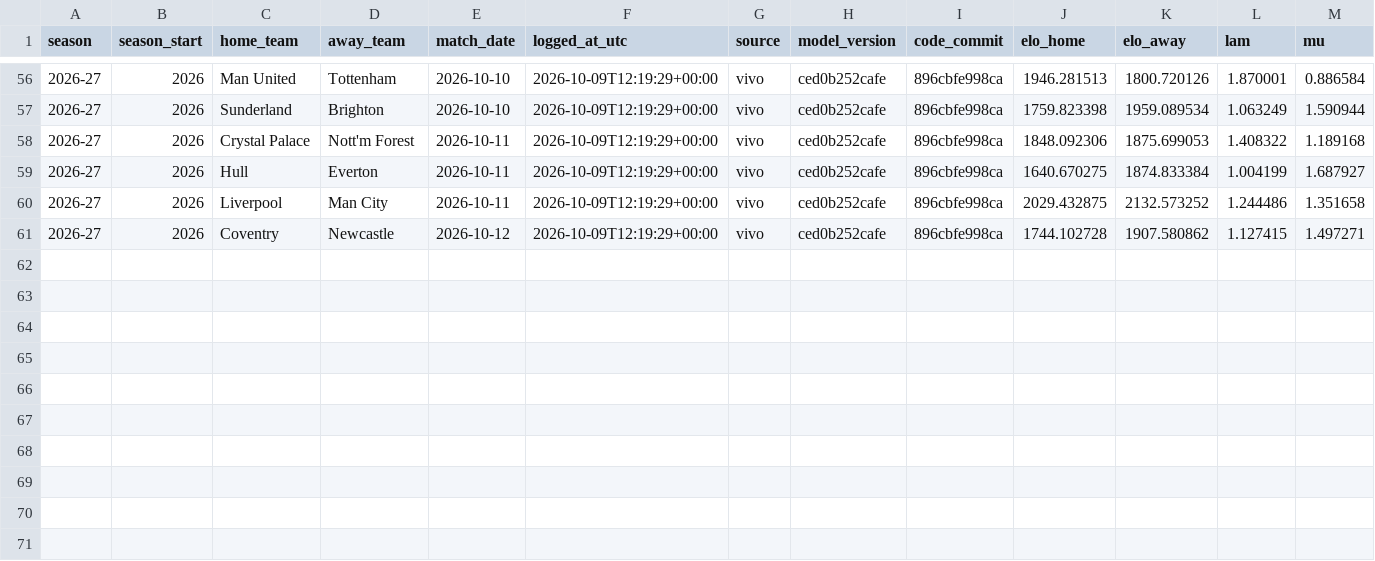
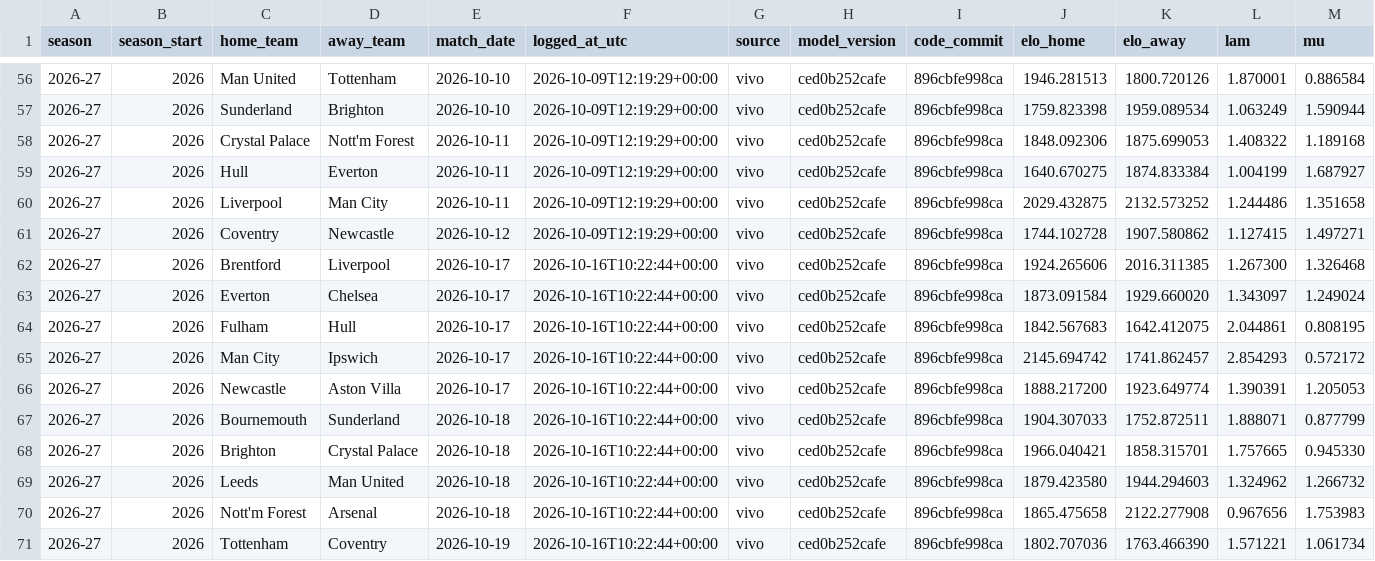
Before and after one commit to IgnacioGil23/futbol-predict, a CSV file: ledger/shadow_elo_predictions.csv, drawn as a sheet; only a part is shown, gaps mark what is left out; rows hold the shown columns only; the diff names each change by its address in the sheet, - before the commit and + after, or states it on an @@ line.

```diff
--- a/ledger/shadow_elo_predictions.csv
+++ b/ledger/shadow_elo_predictions.csv
+row 62: 2026-27 | 2026 | Brentford | Liverpool | 2026-10-17 | 2026-10-16T10:22:44+00:00 | vivo | ced0b252cafe | 896cbfe998ca | 1924.265606 | 2016.311385 | 1.267300 | 1.326468
+row 63: 2026-27 | 2026 | Everton | Chelsea | 2026-10-17 | 2026-10-16T10:22:44+00:00 | vivo | ced0b252cafe | 896cbfe998ca | 1873.091584 | 1929.660020 | 1.343097 | 1.249024
+row 64: 2026-27 | 2026 | Fulham | Hull | 2026-10-17 | 2026-10-16T10:22:44+00:00 | vivo | ced0b252cafe | 896cbfe998ca | 1842.567683 | 1642.412075 | 2.044861 | 0.808195
+row 65: 2026-27 | 2026 | Man City | Ipswich | 2026-10-17 | 2026-10-16T10:22:44+00:00 | vivo | ced0b252cafe | 896cbfe998ca | 2145.694742 | 1741.862457 | 2.854293 | 0.572172
+row 66: 2026-27 | 2026 | Newcastle | Aston Villa | 2026-10-17 | 2026-10-16T10:22:44+00:00 | vivo | ced0b252cafe | 896cbfe998ca | 1888.217200 | 1923.649774 | 1.390391 | 1.205053
+row 67: 2026-27 | 2026 | Bournemouth | Sunderland | 2026-10-18 | 2026-10-16T10:22:44+00:00 | vivo | ced0b252cafe | 896cbfe998ca | 1904.307033 | 1752.872511 | 1.888071 | 0.877799
+row 68: 2026-27 | 2026 | Brighton | Crystal Palace | 2026-10-18 | 2026-10-16T10:22:44+00:00 | vivo | ced0b252cafe | 896cbfe998ca | 1966.040421 | 1858.315701 | 1.757665 | 0.945330
+row 69: 2026-27 | 2026 | Leeds | Man United | 2026-10-18 | 2026-10-16T10:22:44+00:00 | vivo | ced0b252cafe | 896cbfe998ca | 1879.423580 | 1944.294603 | 1.324962 | 1.266732
+row 70: 2026-27 | 2026 | Nott'm Forest | Arsenal | 2026-10-18 | 2026-10-16T10:22:44+00:00 | vivo | ced0b252cafe | 896cbfe998ca | 1865.475658 | 2122.277908 | 0.967656 | 1.753983
+row 71: 2026-27 | 2026 | Tottenham | Coventry | 2026-10-19 | 2026-10-16T10:22:44+00:00 | vivo | ced0b252cafe | 896cbfe998ca | 1802.707036 | 1763.466390 | 1.571221 | 1.061734
```
Also changed, not shown: ledger/predictions.csv, ledger/shadow_predictions.csv, 2 other files.
